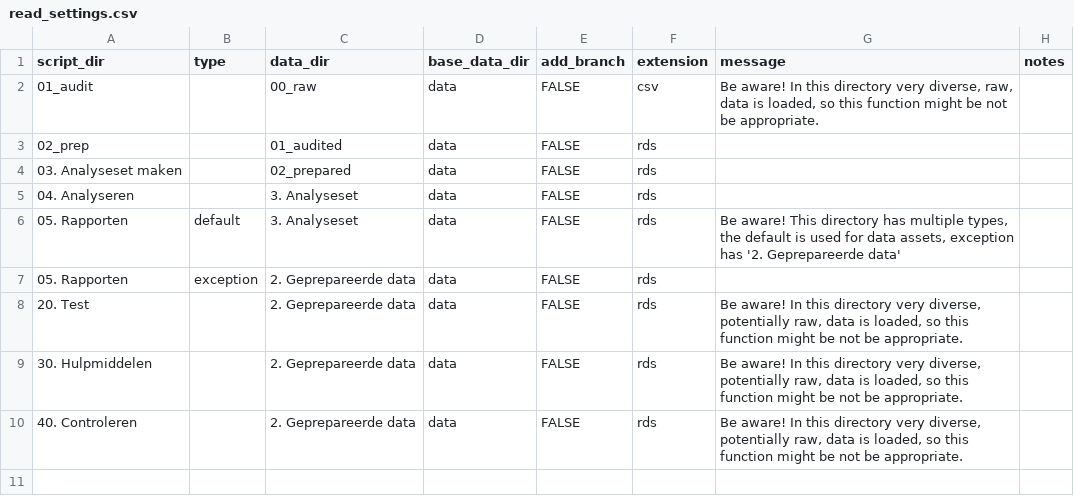
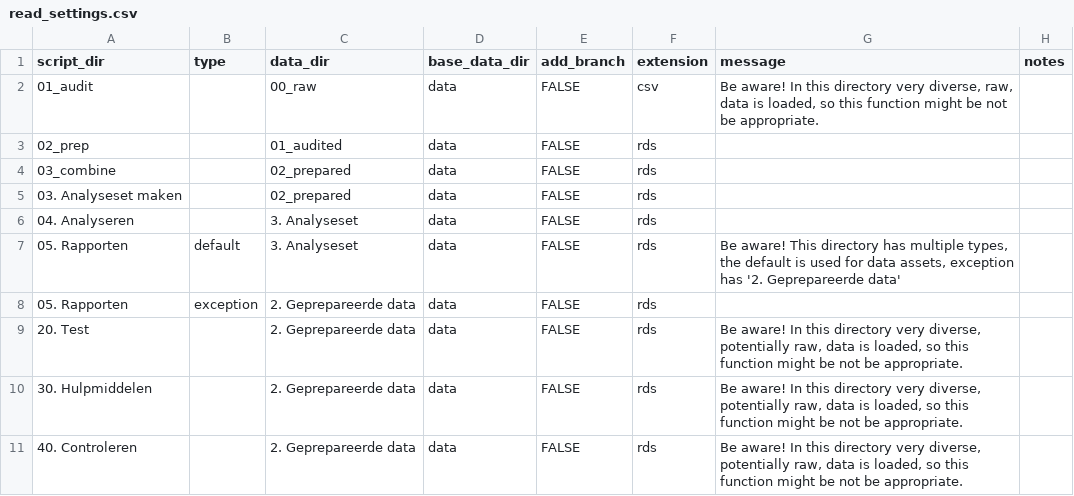
Before and after one commit to ed2c/1cho_ins_preparation_r, a CSV file: utils/proj_settings/read_settings.csv, drawn as a sheet; the diff names each change by its address in the sheet, - before the commit and + after, or states it on an @@ line.

```diff
--- a/utils/proj_settings/read_settings.csv
+++ b/utils/proj_settings/read_settings.csv
+row 4: 03_combine |  | 02_prepared | data | FALSE | rds
```
Also changed, not shown: utils/proj_settings/renviron.csv, 4 other files.
